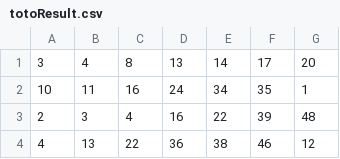
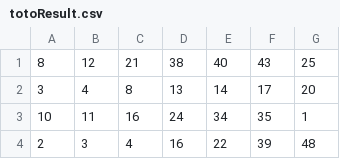
Before and after one commit to Websolution-sg/4D_Predictor, a CSV file: totoResult.csv, drawn as a sheet; only a part is shown; the shorter side is filled out with more unchanged rows; the diff names each change by its address in the sheet, - before the commit and + after, or states it on an @@ line.

```diff
--- a/totoResult.csv
+++ b/totoResult.csv
+row 1: 8 | 12 | 21 | 38 | 40 | 43 | 25
```
